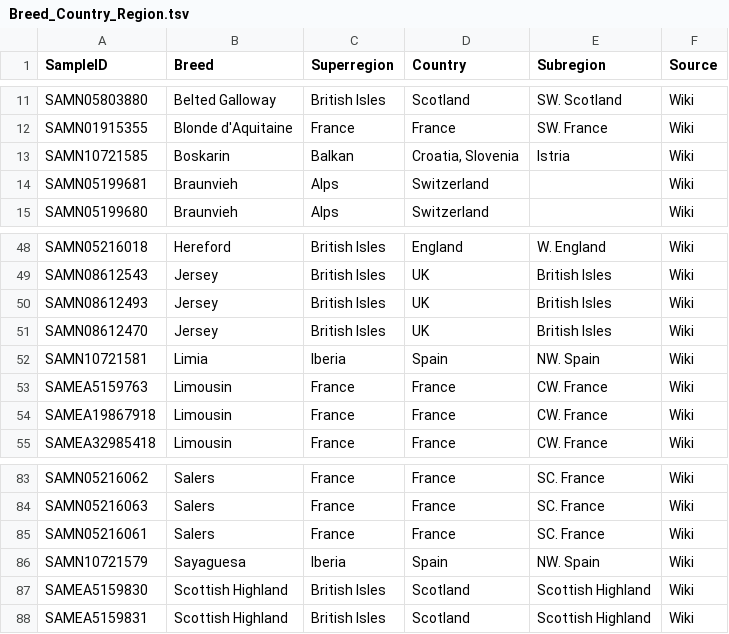
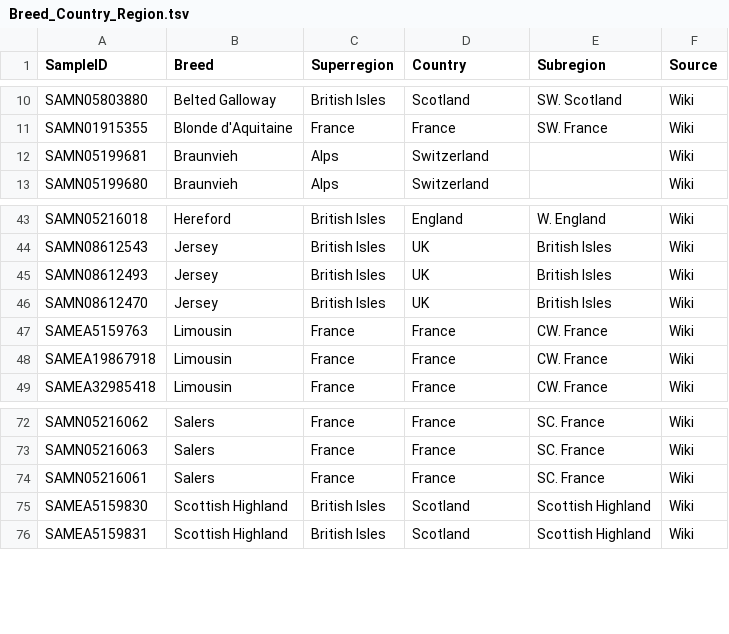
Before and after one commit to naturalis/mtdna-reference-database, a TSV file: doc/Breed_Country_Region.tsv, drawn as a sheet; only a part is shown, gaps mark what is left out; the diff covers the shown part only; the diff names each change by its address in the sheet, - before the commit and + after, or states it on an @@ line.

Commit message:
removed India, Balkan, Iberia, Finnoscandia

```diff
--- a/doc/Breed_Country_Region.tsv
+++ b/doc/Breed_Country_Region.tsv
-row 13: SAMN10721585 | Boskarin | Balkan | Croatia, Slovenia | Istria | Wiki
-row 52: SAMN10721581 | Limia | Iberia | Spain | NW. Spain | Wiki
-row 86: SAMN10721579 | Sayaguesa | Iberia | Spain | NW. Spain | Wiki
```
Also changed, not shown: 13 removed rows elsewhere in this file.
